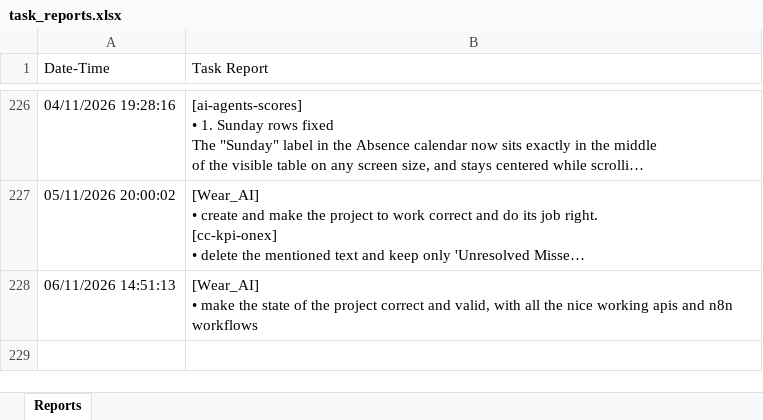
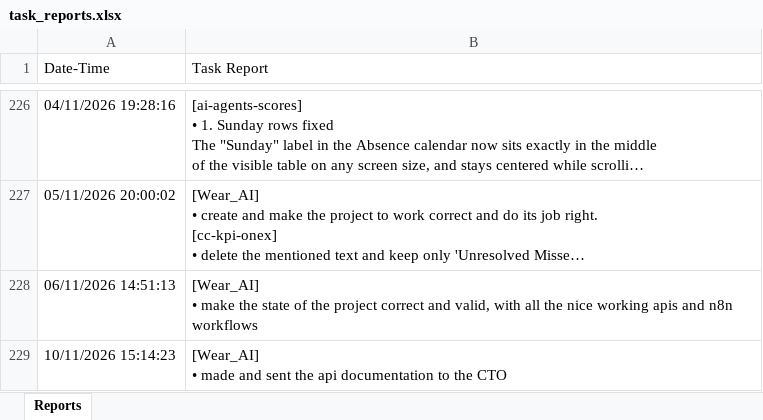
Before and after one commit to semyonsw/task_reporter, an Excel workbook: task_reports.xlsx, sheet Reports, drawn as a sheet; only a part is shown, gaps mark what is left out; long unchanged cells end in …; values as stored, in another font and other column widths than the file's, no borders; ↵ is a line break in a cell; the diff names each change by its address in the sheet, - before the commit and + after, or states it on an @@ line.

Commit message:
live update of tasks

```diff
--- a/task_reports.xlsx (sheet Reports)
+++ b/task_reports.xlsx (sheet Reports)
+row 229: 10/11/2026 15:14:23 | [Wear_AI] ↵ • made and sent the api documentation to the CTO
```
Also changed, not shown: 1 other file.
